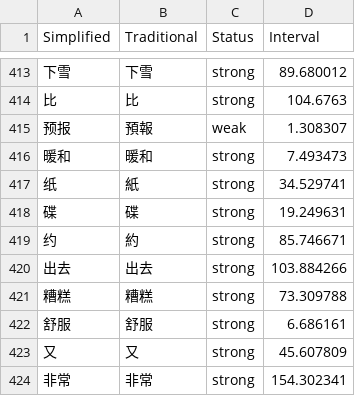
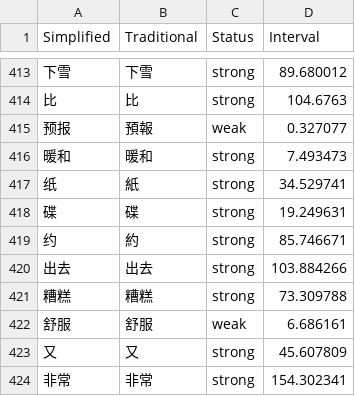
Before and after one commit to MattKleinsmith/chinese-audio-flashcards, a CSV file: site/data/user/hackchinese.csv, drawn as a sheet; only a part is shown, gaps mark what is left out; the diff covers the shown part only; the diff names each change by its address in the sheet, - before the commit and + after, or states it on an @@ line.

```diff
--- a/site/data/user/hackchinese.csv
+++ b/site/data/user/hackchinese.csv
-D415 (Interval): 1.308307
+D415 (Interval): 0.327077
-C422 (Status): strong
+C422 (Status): weak
```
Also changed, not shown: 4 added rows, 4 removed rows and 31 edited cells elsewhere in this file, 1 other file.
